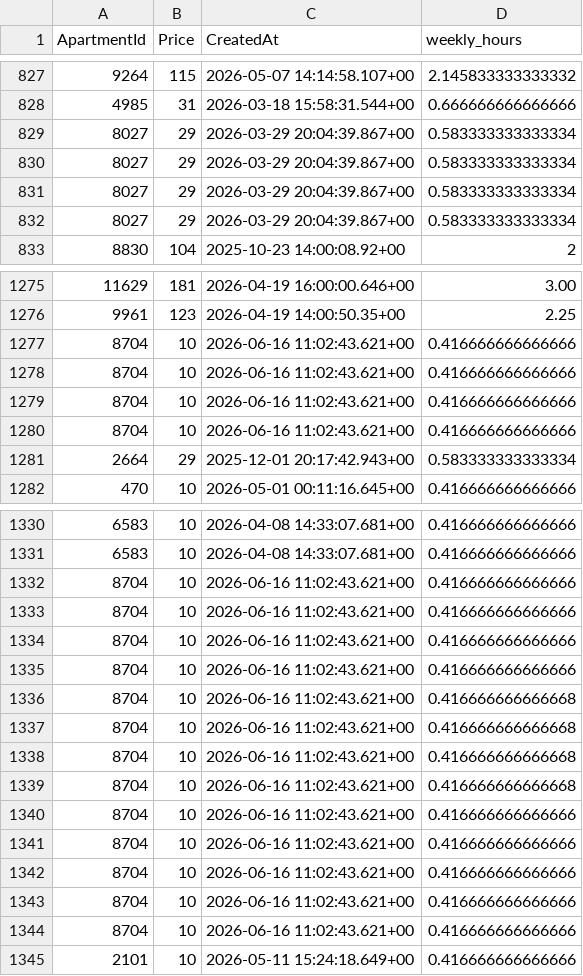
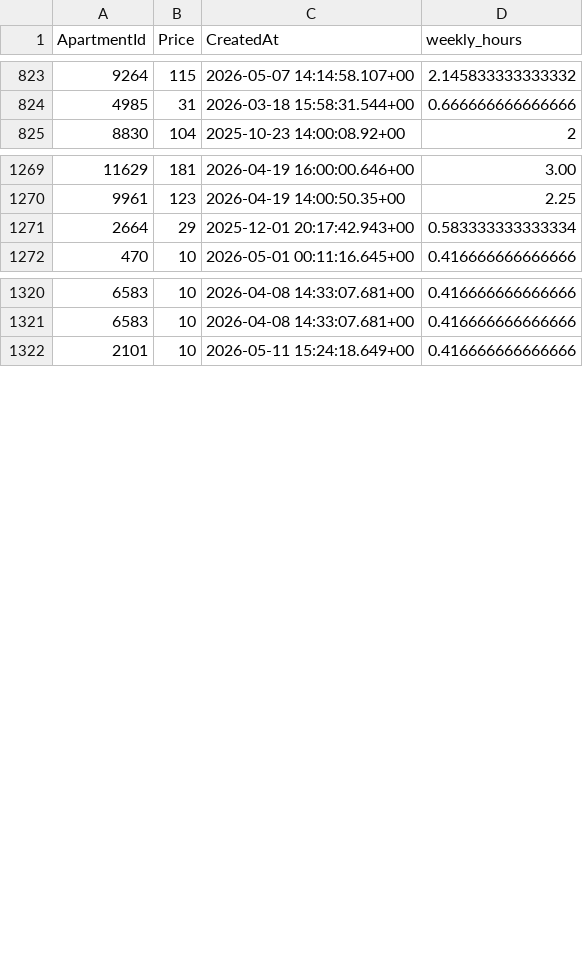
Before and after one commit to AryanGupta-Faireez/demand-dashboard, a CSV file: data/recurring_bookings.csv, drawn as a sheet; only a part is shown, gaps mark what is left out; removed rows and columns are numbered as before the commit, all else as after; the diff covers the shown part only; the diff names each change by its address in the sheet, - before the commit and + after, or states it on an @@ line.

```diff
--- a/data/recurring_bookings.csv
+++ b/data/recurring_bookings.csv
-row 829: 8027 | 29 | 2026-03-29 20:04:39.867+00 | 0.583333333333334
-row 830: 8027 | 29 | 2026-03-29 20:04:39.867+00 | 0.583333333333334
-row 831: 8027 | 29 | 2026-03-29 20:04:39.867+00 | 0.583333333333334
-row 832: 8027 | 29 | 2026-03-29 20:04:39.867+00 | 0.583333333333334
-row 1277: 8704 | 10 | 2026-06-16 11:02:43.621+00 | 0.416666666666666
-row 1278: 8704 | 10 | 2026-06-16 11:02:43.621+00 | 0.416666666666666
-row 1279: 8704 | 10 | 2026-06-16 11:02:43.621+00 | 0.416666666666666
-row 1280: 8704 | 10 | 2026-06-16 11:02:43.621+00 | 0.416666666666666
-row 1332: 8704 | 10 | 2026-06-16 11:02:43.621+00 | 0.416666666666666
-row 1333: 8704 | 10 | 2026-06-16 11:02:43.621+00 | 0.416666666666666
-row 1334: 8704 | 10 | 2026-06-16 11:02:43.621+00 | 0.416666666666666
-row 1335: 8704 | 10 | 2026-06-16 11:02:43.621+00 | 0.416666666666666
-row 1336: 8704 | 10 | 2026-06-16 11:02:43.621+00 | 0.416666666666668
-row 1337: 8704 | 10 | 2026-06-16 11:02:43.621+00 | 0.416666666666668
-row 1338: 8704 | 10 | 2026-06-16 11:02:43.621+00 | 0.416666666666668
-row 1339: 8704 | 10 | 2026-06-16 11:02:43.621+00 | 0.416666666666668
-row 1340: 8704 | 10 | 2026-06-16 11:02:43.621+00 | 0.416666666666666
-row 1341: 8704 | 10 | 2026-06-16 11:02:43.621+00 | 0.416666666666666
-row 1342: 8704 | 10 | 2026-06-16 11:02:43.621+00 | 0.416666666666666
-row 1343: 8704 | 10 | 2026-06-16 11:02:43.621+00 | 0.416666666666666
-row 1344: 8704 | 10 | 2026-06-16 11:02:43.621+00 | 0.416666666666666
```
Also changed, not shown: 2 added rows and 7 removed rows elsewhere in this file, data/apartments.csv, data/promotions.csv, 3 other files.
